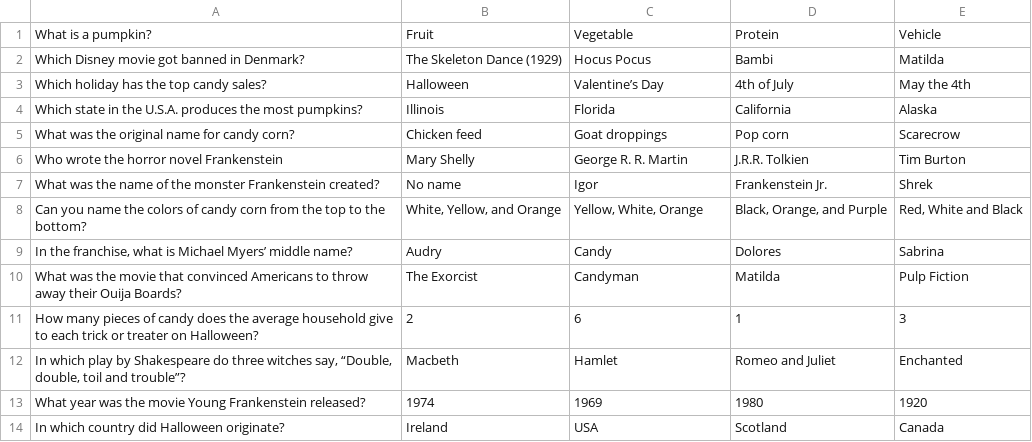
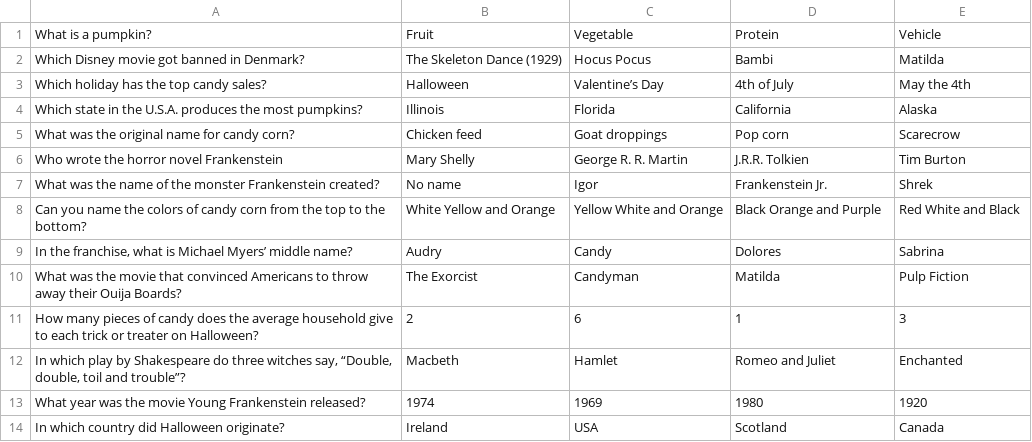
Before and after one commit to Dixper/dixper-sdk-plugin-samples, a CSV file: src/halloween/assets/preguntas.csv, drawn as a sheet; only a part is shown; the diff names each change by its address in the sheet, - before the commit and + after, or states it on an @@ line.

Commit message:
csv formateado

```diff
--- a/src/halloween/assets/preguntas.csv
+++ b/src/halloween/assets/preguntas.csv
-B8: White, Yellow, and Orange
+B8: White Yellow and Orange
-C8: Yellow, White, Orange
+C8: Yellow White and Orange
-D8: Black, Orange, and Purple
+D8: Black Orange and Purple
-E8: Red, White and Black
+E8: Red White and Black
```
